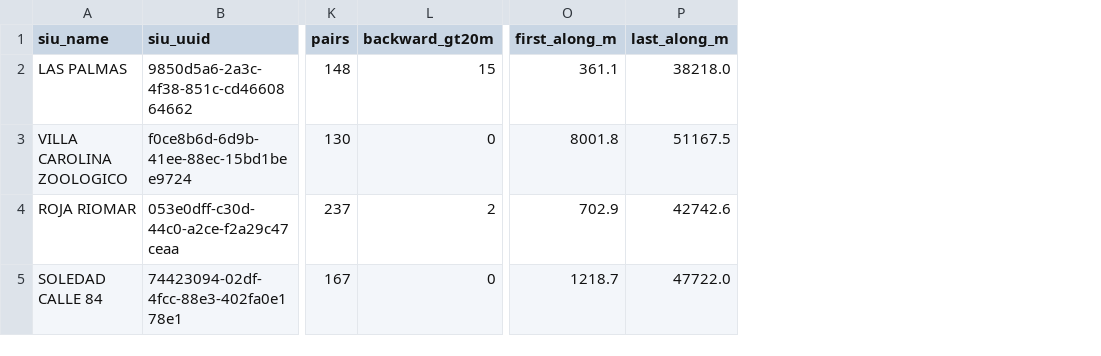
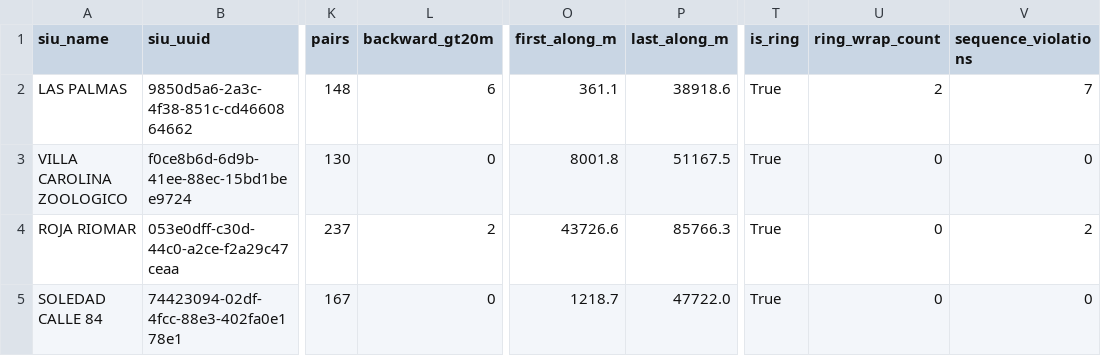
Before and after one commit to ColombiaTransit/gtfs-barranquilla-urbanas, a CSV file: sources/amb/kmz_stop_research/siu_crosswalk/four_disputed_routes_path_review_NOT_LEGAL.csv, drawn as a sheet; only a part is shown, gaps mark what is left out; the diff names each change by its address in the sheet, - before the commit and + after, or states it on an @@ line.

```diff
--- a/sources/amb/kmz_stop_research/siu_crosswalk/four_disputed_routes_path_review_NOT_LEGAL.csv
+++ b/sources/amb/kmz_stop_research/siu_crosswalk/four_disputed_routes_path_review_NOT_LEGAL.csv
+column T (is_ring), rows 2-5: all True
+column U (ring_wrap_count), rows 2-5: 2 | 0 | 0 | 0
+column V (sequence_violations), rows 2-5: 7 | 0 | 2 | 0
-L2 (backward_gt20m): 15
+L2 (backward_gt20m): 6
-P2 (last_along_m): 38218.0
+P2 (last_along_m): 38918.6
-O4 (first_along_m): 702.9
+O4 (first_along_m): 43726.6
-P4 (last_along_m): 42742.6
+P4 (last_along_m): 85766.3
```
